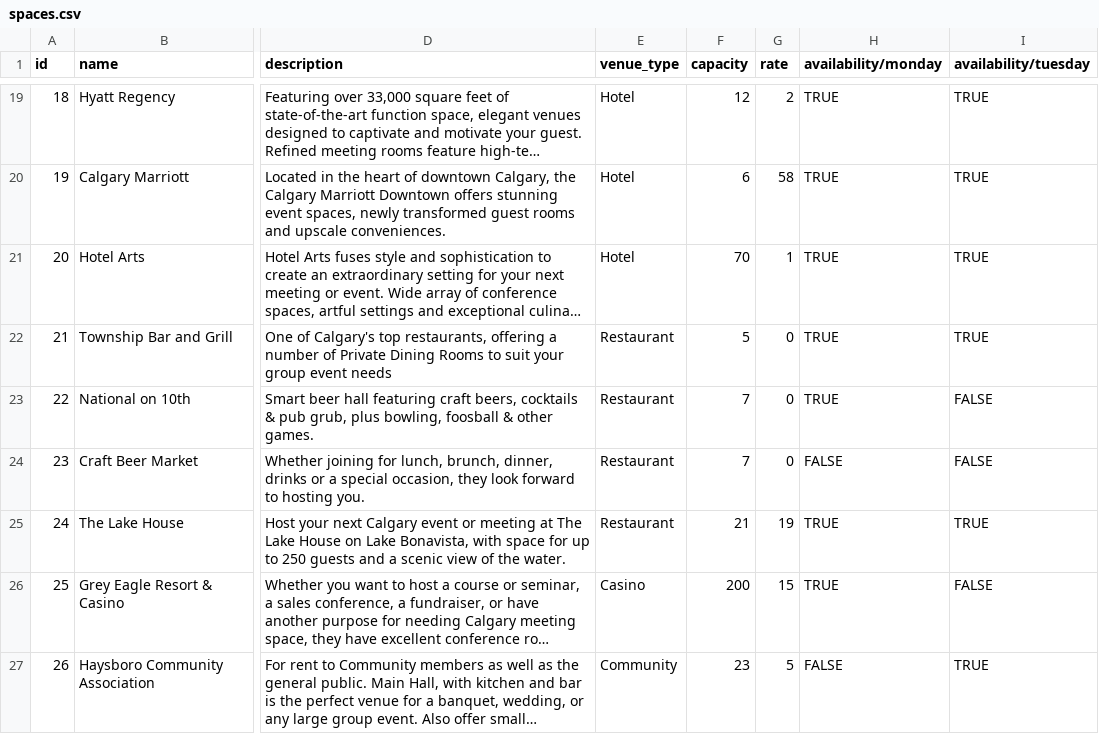
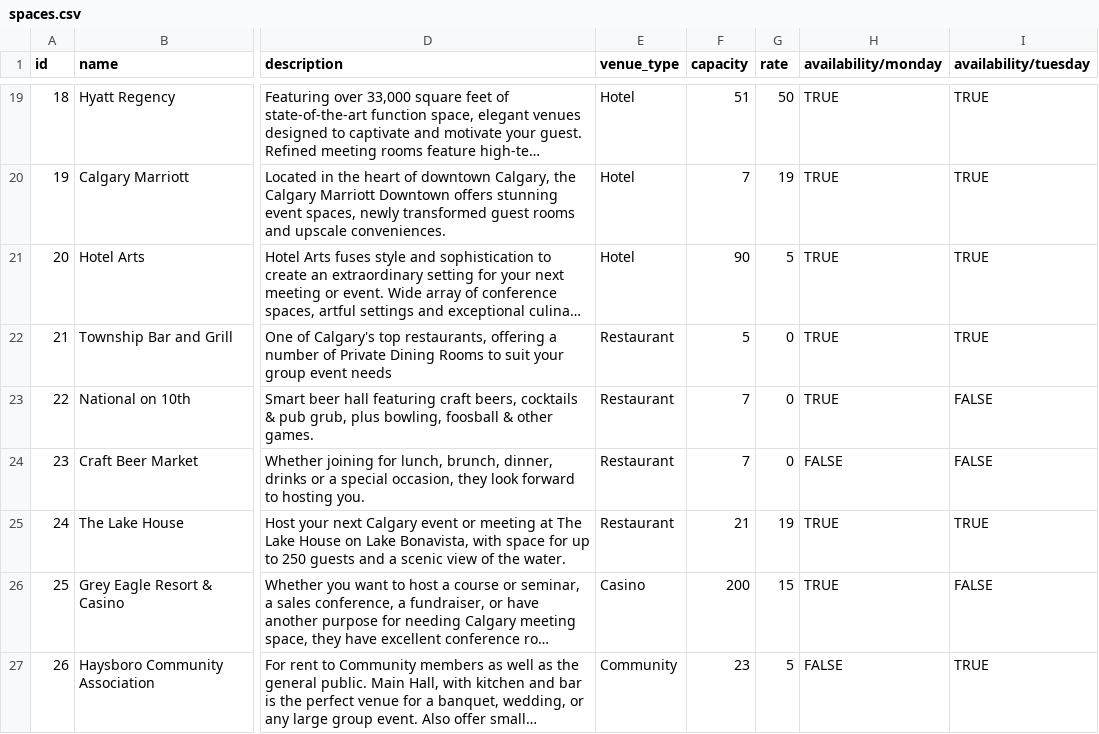
Before and after one commit to OmarHussainX/HUDDLE, a CSV file: src/spaces.csv, drawn as a sheet; only a part is shown, gaps mark what is left out; long unchanged cells end in …; the diff covers the shown part only; the diff names each change by its address in the sheet, - before the commit and + after, or states it on an @@ line.

```diff
--- a/src/spaces.csv
+++ b/src/spaces.csv
-F19 (capacity): 12
+F19 (capacity): 51
-G19 (rate): 2
+G19 (rate): 50
-F20 (capacity): 6
+F20 (capacity): 7
-G20 (rate): 58
+G20 (rate): 19
-F21 (capacity): 70
+F21 (capacity): 90
-G21 (rate): 1
+G21 (rate): 5
```
Also changed, not shown: 32 edited cells elsewhere in this file, 5 other files.
